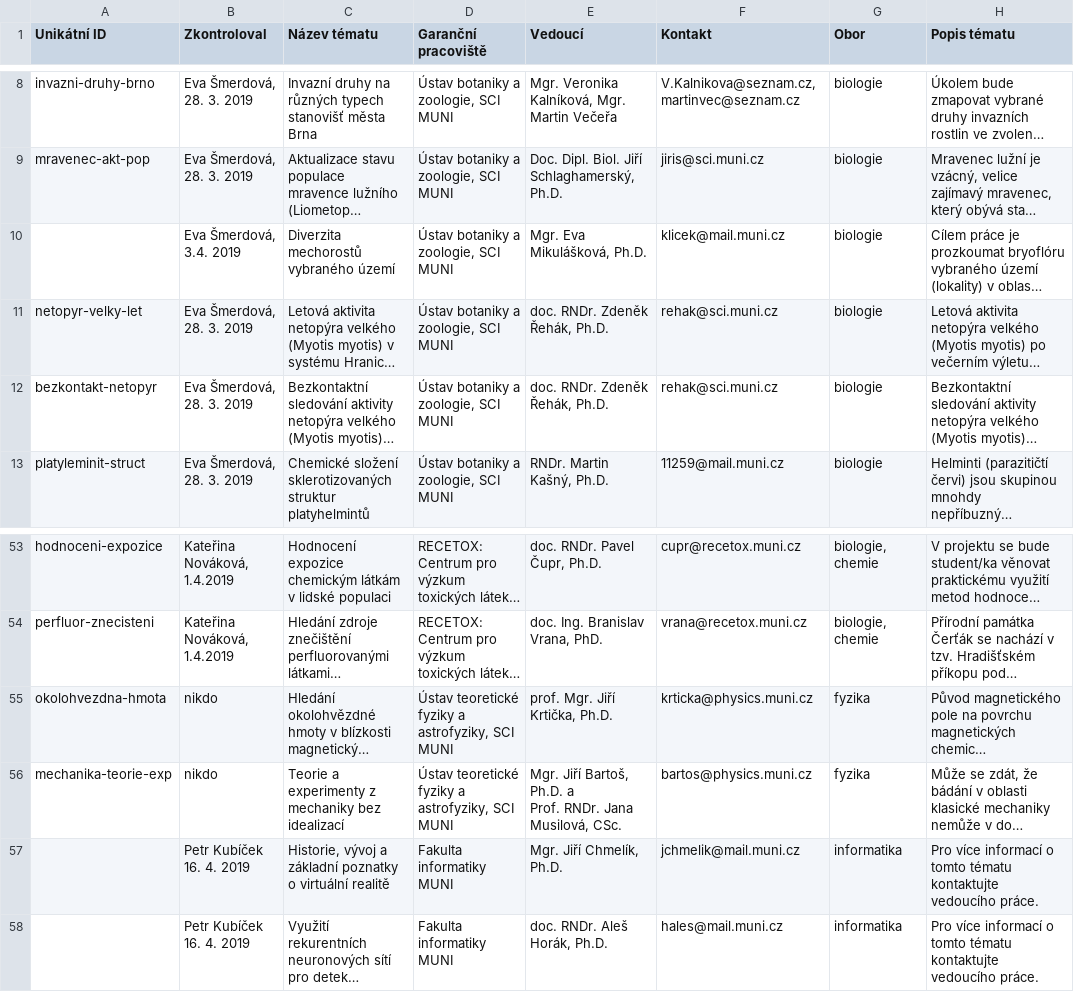
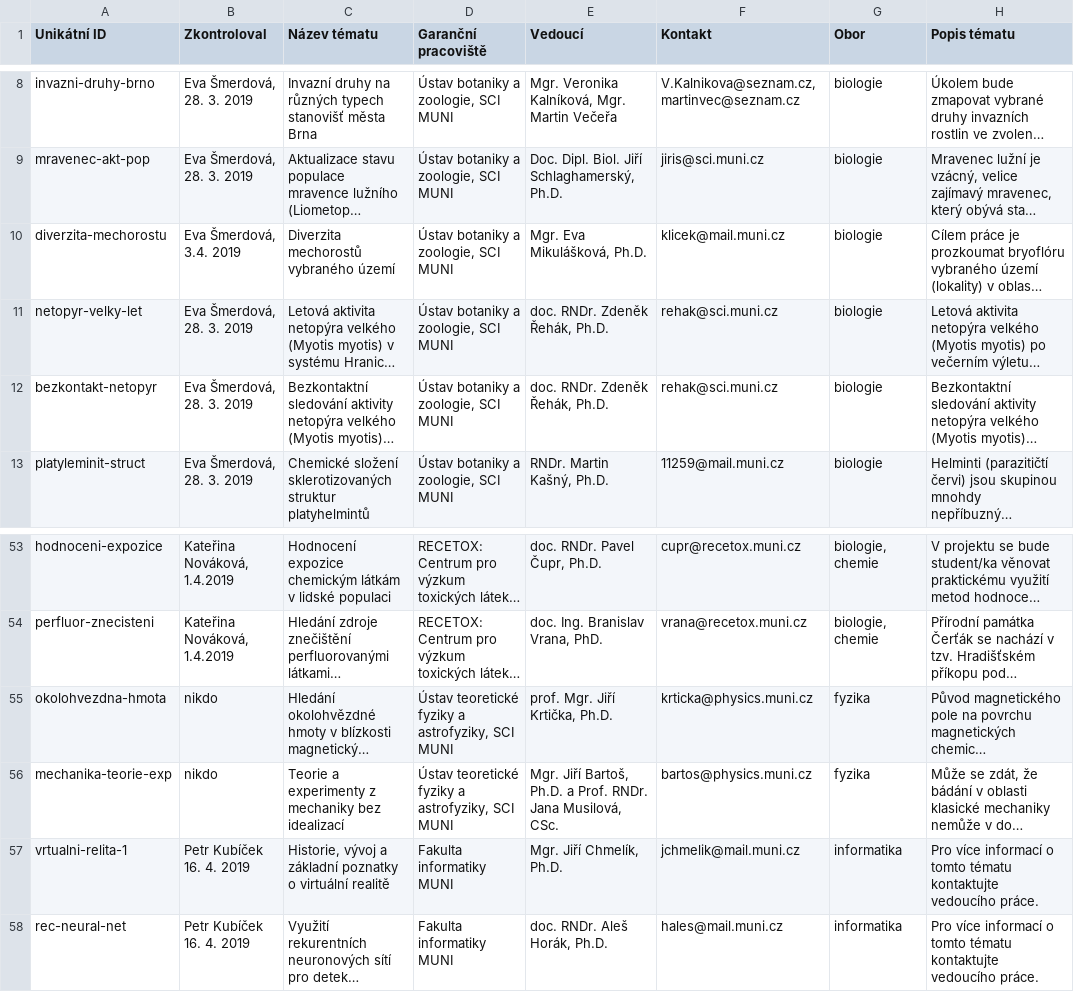
Before and after one commit to zverinec/prostredoskolaky-web, a CSV file: soc_topics.csv, drawn as a sheet; only a part is shown, gaps mark what is left out; long unchanged cells end in …; the diff names each change by its address in the sheet, - before the commit and + after, or states it on an @@ line.

Commit message:
Add missing IDs to SOC topics.

```diff
--- a/soc_topics.csv
+++ b/soc_topics.csv
-A10 (Unikátní ID): (empty)
+A10 (Unikátní ID): diverzita-mechorostu
-E56 (Vedoucí): …Musilová, CSc.
+E56 (Vedoucí): …Musilová, CSc.
-A57 (Unikátní ID): (empty)
+A57 (Unikátní ID): vrtualni-relita-1
-A58 (Unikátní ID): (empty)
+A58 (Unikátní ID): rec-neural-net
```
